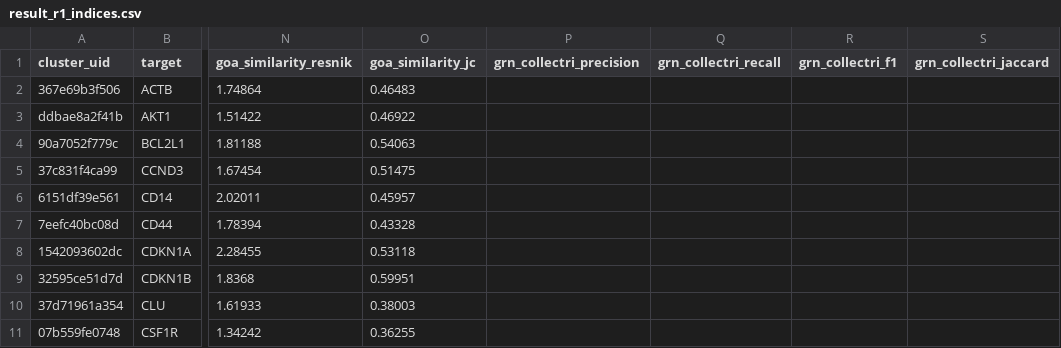
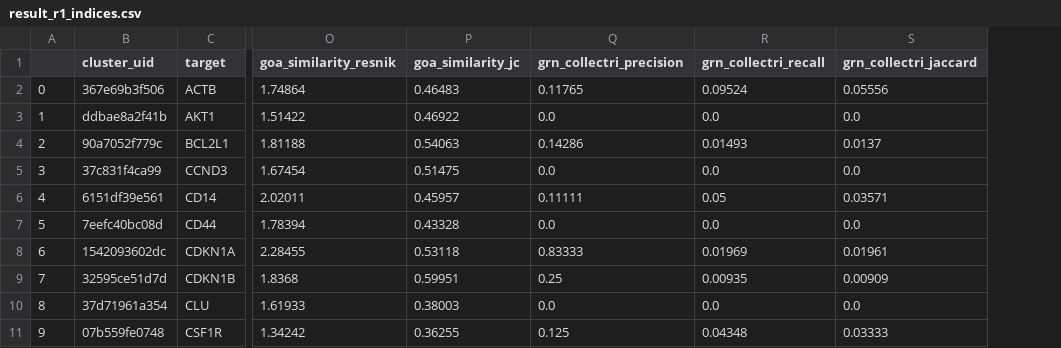
Before and after one commit to shubhvjain/tfit-benchmark, a CSV file: outputs/exp03/blood/coregtor/result_r1_indices.csv, drawn as a sheet; only a part is shown, gaps mark what is left out; removed rows and columns are numbered as before the commit, all else as after; the diff covers the shown part only; the diff names each change by its address in the sheet, - before the commit and + after, or states it on an @@ line.

```diff
--- a/outputs/exp03/blood/coregtor/result_r1_indices.csv
+++ b/outputs/exp03/blood/coregtor/result_r1_indices.csv
+column A, rows 2-11: 0 | 1 | 2 | 3 | 4 | 5 | 6 | 7 | 8 | 9
-column R (grn_collectri_f1), empty
-Q2 (grn_collectri_precision): (empty)
+Q2 (grn_collectri_precision): 0.11765
-R2 (grn_collectri_recall): (empty)
+R2 (grn_collectri_recall): 0.09524
-S2 (grn_collectri_jaccard): (empty)
+S2 (grn_collectri_jaccard): 0.05556
-Q3 (grn_collectri_precision): (empty)
+Q3 (grn_collectri_precision): 0.0
-R3 (grn_collectri_recall): (empty)
+R3 (grn_collectri_recall): 0.0
-S3 (grn_collectri_jaccard): (empty)
+S3 (grn_collectri_jaccard): 0.0
-Q4 (grn_collectri_precision): (empty)
+Q4 (grn_collectri_precision): 0.14286
-R4 (grn_collectri_recall): (empty)
+R4 (grn_collectri_recall): 0.01493
-S4 (grn_collectri_jaccard): (empty)
+S4 (grn_collectri_jaccard): 0.0137
-Q5 (grn_collectri_precision): (empty)
+Q5 (grn_collectri_precision): 0.0
-R5 (grn_collectri_recall): (empty)
+R5 (grn_collectri_recall): 0.0
-S5 (grn_collectri_jaccard): (empty)
+S5 (grn_collectri_jaccard): 0.0
-Q6 (grn_collectri_precision): (empty)
+Q6 (grn_collectri_precision): 0.11111
-R6 (grn_collectri_recall): (empty)
+R6 (grn_collectri_recall): 0.05
-S6 (grn_collectri_jaccard): (empty)
+S6 (grn_collectri_jaccard): 0.03571
-Q7 (grn_collectri_precision): (empty)
+Q7 (grn_collectri_precision): 0.0
-R7 (grn_collectri_recall): (empty)
+R7 (grn_collectri_recall): 0.0
-S7 (grn_collectri_jaccard): (empty)
+S7 (grn_collectri_jaccard): 0.0
-Q8 (grn_collectri_precision): (empty)
+Q8 (grn_collectri_precision): 0.83333
-R8 (grn_collectri_recall): (empty)
+R8 (grn_collectri_recall): 0.01969
-S8 (grn_collectri_jaccard): (empty)
+S8 (grn_collectri_jaccard): 0.01961
-Q9 (grn_collectri_precision): (empty)
+Q9 (grn_collectri_precision): 0.25
-R9 (grn_collectri_recall): (empty)
+R9 (grn_collectri_recall): 0.00935
-S9 (grn_collectri_jaccard): (empty)
+S9 (grn_collectri_jaccard): 0.00909
-Q10 (grn_collectri_precision): (empty)
+Q10 (grn_collectri_precision): 0.0
-R10 (grn_collectri_recall): (empty)
+R10 (grn_collectri_recall): 0.0
-S10 (grn_collectri_jaccard): (empty)
+S10 (grn_collectri_jaccard): 0.0
-Q11 (grn_collectri_precision): (empty)
+Q11 (grn_collectri_precision): 0.125
-R11 (grn_collectri_recall): (empty)
+R11 (grn_collectri_recall): 0.04348
-S11 (grn_collectri_jaccard): (empty)
+S11 (grn_collectri_jaccard): 0.03333
```
Also changed, not shown: 114 edited cells elsewhere in this file, outputs/exp03/amygdala/coregtor/result_r1_indices.csv, outputs/exp03/bladder/coregtor/result_r1_indices.csv, 53 other files.
